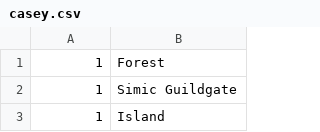
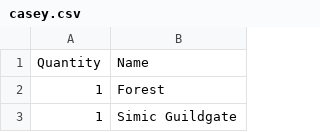
Before and after one commit to caseydavenport/cube-tools, a CSV file: drafts/2023-03-16/casey.csv, drawn as a sheet; only a part is shown; the shorter side is filled out with more unchanged rows; the diff names each change by its address in the sheet, - before the commit and + after, or states it on an @@ line.

Commit message:
Add cube data to repo

```diff
--- a/drafts/2023-03-16/casey.csv
+++ b/drafts/2023-03-16/casey.csv
+row 1: Quantity | Name
```
Also changed, not shown: drafts/2023-03-16/jen.csv, drafts/2023-03-16/matt.csv, 4 other files.
